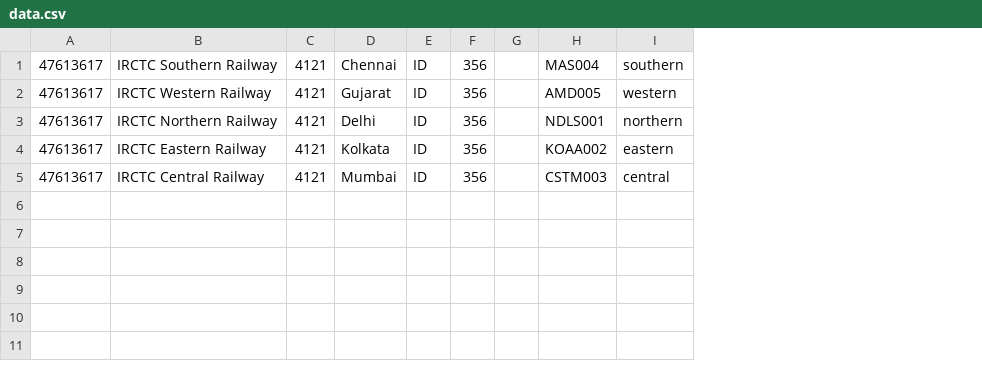
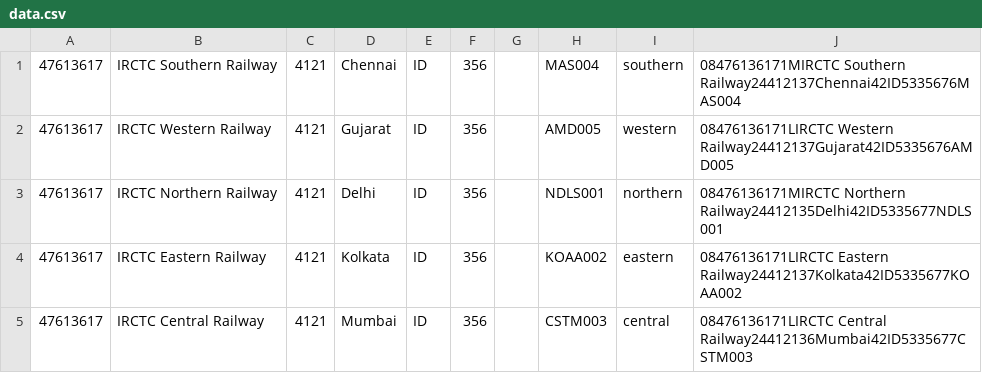
Before and after one commit to surajtripathy07/qrcode_generator, a CSV file: input/data.csv, drawn as a sheet; the diff names each change by its address in the sheet, - before the commit and + after, or states it on an @@ line.

Commit message:
Add generated data in input file

```diff
--- a/input/data.csv
+++ b/input/data.csv
+column J, rows 1-5: 08476136171MIRCTC Southern Railway24412137Chennai42ID5335676MAS004 | 08476136171LIRCTC Western Railway24412137Gujarat42ID5335676AMD005 | 08476136171MIRCTC Northern Railway24412135Delhi42ID5335677NDLS001 | 08476136171LIRCTC Eastern Railway24412137Kolkata42ID5335677KOAA002 | 08476136171LIRCTC Central Railway24412136Mumbai42ID5335677CSTM003
```
Also changed, not shown: 2 other files.
